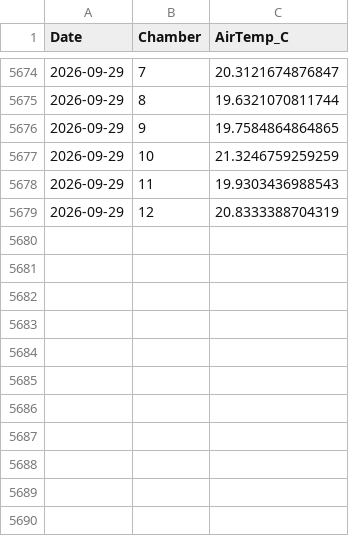
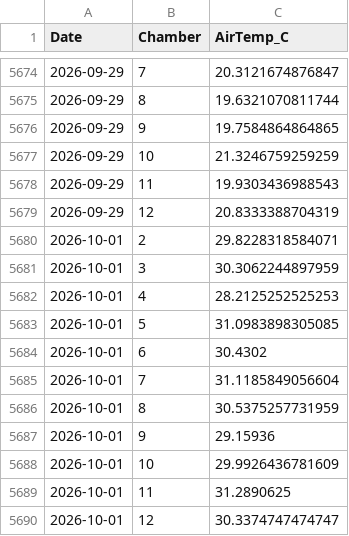
Before and after one commit to abbylewis/GENX_flux_data, a CSV file: processed_data/chamber_temp_daily.csv, drawn as a sheet; only a part is shown, gaps mark what is left out.

```diff
--- a/processed_data/chamber_temp_daily.csv
+++ b/processed_data/chamber_temp_daily.csv
@@ -5679 +5679,12 @@
 2026-09-29,12,20.8333388704319
+2026-10-01,2,29.8228318584071
+2026-10-01,3,30.3062244897959
+2026-10-01,4,28.2125252525253
+2026-10-01,5,31.0983898305085
+2026-10-01,6,30.4302
+2026-10-01,7,31.1185849056604
+2026-10-01,8,30.5375257731959
+2026-10-01,9,29.15936
+2026-10-01,10,29.9926436781609
+2026-10-01,11,31.2890625
+2026-10-01,12,30.3374747474747
```
Also changed, not shown: processed_data/soil_temp_daily.csv, 15 other files.
